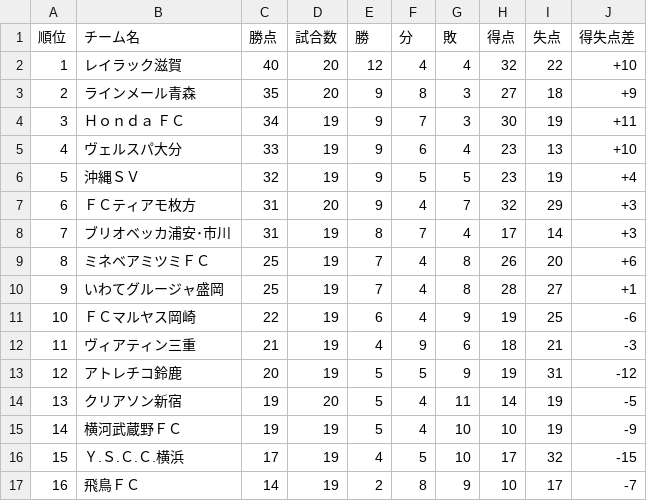
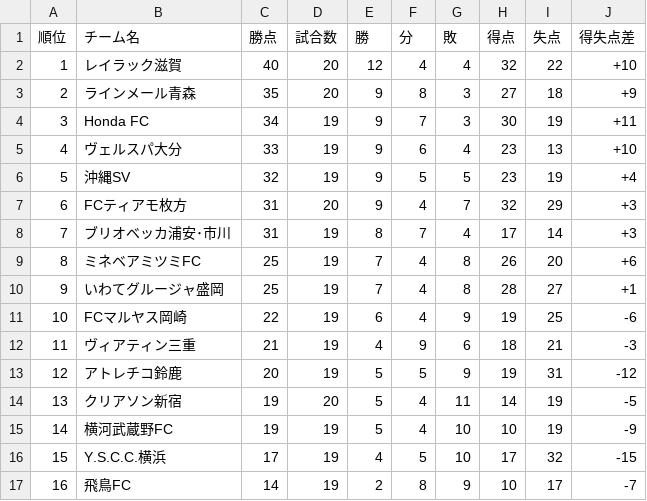
Before and after one commit to jleague-big-club/jleague-big-club, a CSV file: data/JFLrank.csv, drawn as a sheet.

```diff
--- a/data/JFLrank.csv
+++ b/data/JFLrank.csv
@@ -3,10 +3,10 @@
 2,ラインメール青森,35,20,9,8,3,27,18,+9
-3,Ｈｏｎｄａ ＦＣ,34,19,9,7,3,30,19,+11
+3,Honda FC,34,19,9,7,3,30,19,+11
 4,ヴェルスパ大分,33,19,9,6,4,23,13,+10
-5,沖縄ＳＶ,32,19,9,5,5,23,19,+4
-6,ＦＣティアモ枚方,31,20,9,4,7,32,29,+3
+5,沖縄SV,32,19,9,5,5,23,19,+4
+6,FCティアモ枚方,31,20,9,4,7,32,29,+3
 7,ブリオベッカ浦安･市川,31,19,8,7,4,17,14,+3
-8,ミネベアミツミＦＣ,25,19,7,4,8,26,20,+6
+8,ミネベアミツミFC,25,19,7,4,8,26,20,+6
 9,いわてグルージャ盛岡,25,19,7,4,8,28,27,+1
-10,ＦＣマルヤス岡崎,22,19,6,4,9,19,25,-6
+10,FCマルヤス岡崎,22,19,6,4,9,19,25,-6
 11,ヴィアティン三重,21,19,4,9,6,18,21,-3
@@ -14,4 +14,4 @@
 13,クリアソン新宿,19,20,5,4,11,14,19,-5
-14,横河武蔵野ＦＣ,19,19,5,4,10,10,19,-9
-15,Ｙ.Ｓ.Ｃ.Ｃ.横浜,17,19,4,5,10,17,32,-15
-16,飛鳥ＦＣ,14,19,2,8,9,10,17,-7
+14,横河武蔵野FC,19,19,5,4,10,10,19,-9
+15,Y.S.C.C.横浜,17,19,4,5,10,17,32,-15
+16,飛鳥FC,14,19,2,8,9,10,17,-7
```
Also changed, not shown: data/j1rank.csv, data/j2rank.csv, 10 other files.
